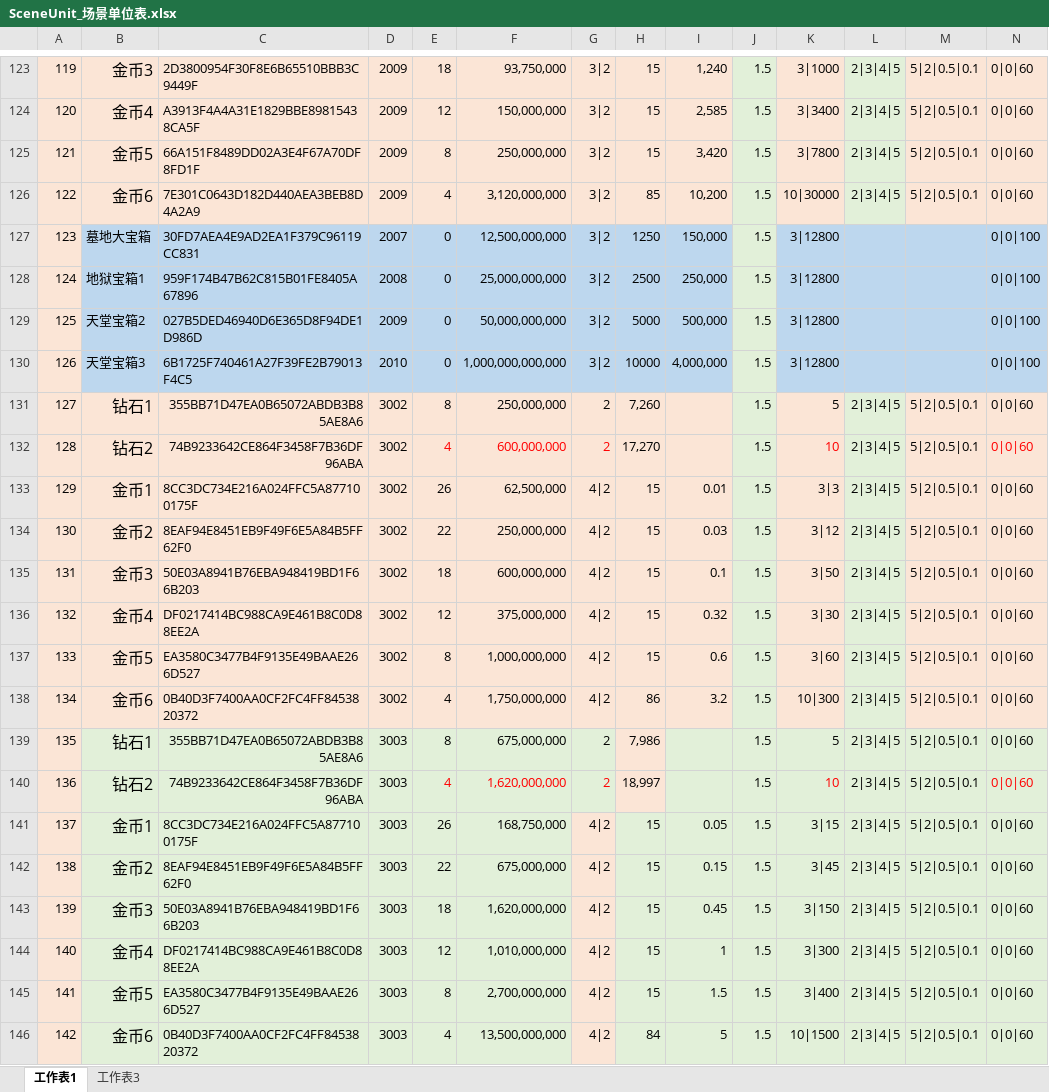
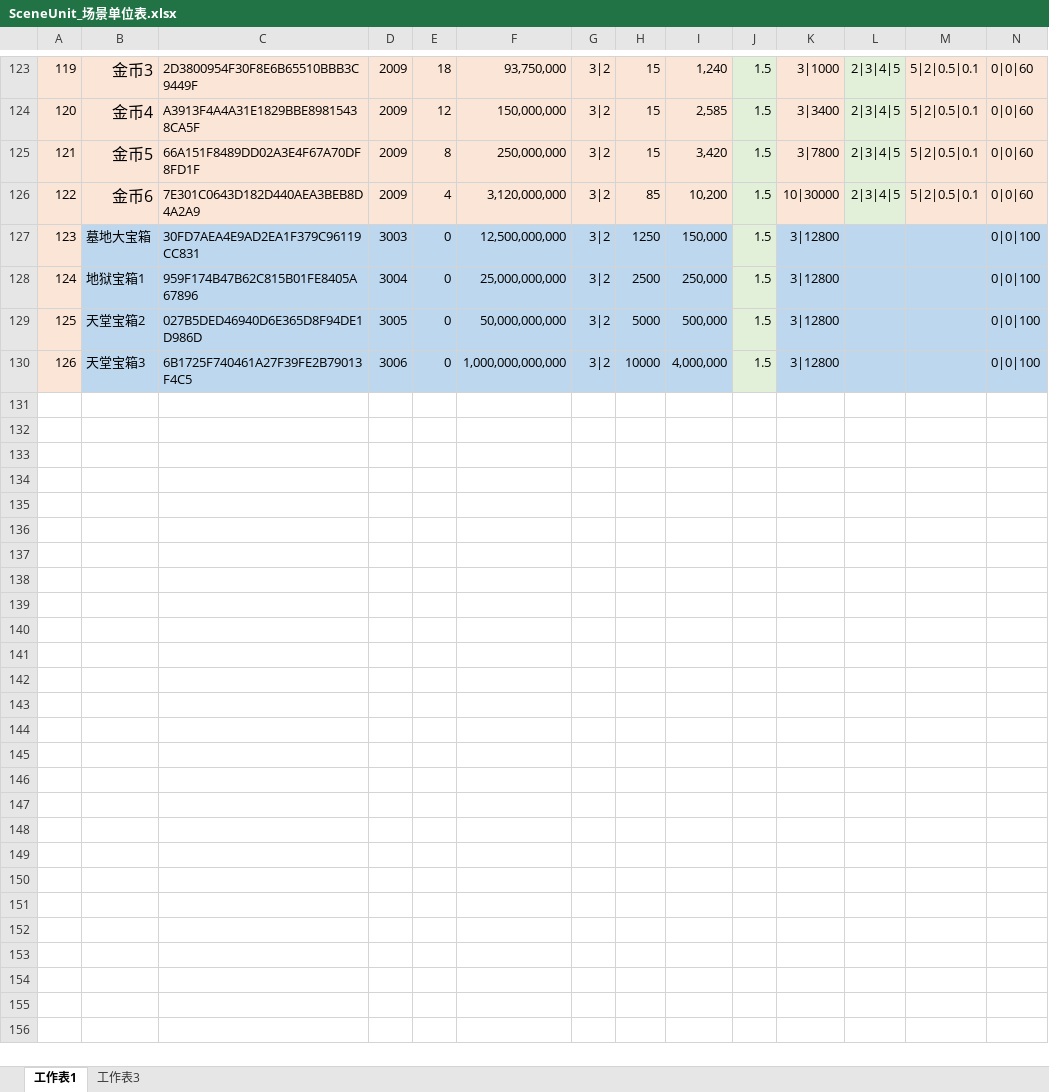
Before and after one commit to mobox-lab/dragonverse, an Excel workbook: pet-simulator/Excel/SceneUnit_场景单位表.xlsx, sheet 工作表1, drawn as a sheet; only a part is shown, gaps mark what is left out; values as stored, in another font and other column widths than the file's, no borders; rows hold the shown columns only; the diff covers the shown part only; the diff names each change by its address in the sheet, - before the commit and + after, or states it on an @@ line.

Commit message:
feat:update new sceneUnit

```diff
--- a/pet-simulator/Excel/SceneUnit_场景单位表.xlsx (sheet 工作表1)
+++ b/pet-simulator/Excel/SceneUnit_场景单位表.xlsx (sheet 工作表1)
-D127: 2007
+D127: 3003
-D128: 2008
+D128: 3004
-D129: 2009
+D129: 3005
-D130: 2010
+D130: 3006
-row 131: 127 | 钻石1 | 355BB71D47EA0B65072ABDB3B85AE8A6 | 3002 | 8 | 250,000,000 | 2 | 7,260 |  | 1.5 | 5 | 2|3|4|5 | 5|2|0.5|0.1 | 0|0|60
-row 132: 128 | 钻石2 | 74B9233642CE864F3458F7B36DF96ABA | 3002 | 4 | 600,000,000 | 2 | 17,270 |  | 1.5 | 10 | 2|3|4|5 | 5|2|0.5|0.1 | 0|0|60
-row 133: 129 | 金币1 | 8CC3DC734E216A024FFC5A877100175F | 3002 | 26 | 62,500,000 | 4|2 | 15 | 0.01 | 1.5 | 3|3 | 2|3|4|5 | 5|2|0.5|0.1 | 0|0|60
-row 134: 130 | 金币2 | 8EAF94E8451EB9F49F6E5A84B5FF62F0 | 3002 | 22 | 250,000,000 | 4|2 | 15 | 0.03 | 1.5 | 3|12 | 2|3|4|5 | 5|2|0.5|0.1 | 0|0|60
-row 135: 131 | 金币3 | 50E03A8941B76EBA948419BD1F66B203 | 3002 | 18 | 600,000,000 | 4|2 | 15 | 0.1 | 1.5 | 3|50 | 2|3|4|5 | 5|2|0.5|0.1 | 0|0|60
-row 136: 132 | 金币4 | DF0217414BC988CA9E461B8C0D88EE2A | 3002 | 12 | 375,000,000 | 4|2 | 15 | 0.32 | 1.5 | 3|30 | 2|3|4|5 | 5|2|0.5|0.1 | 0|0|60
-row 137: 133 | 金币5 | EA3580C3477B4F9135E49BAAE266D527 | 3002 | 8 | 1,000,000,000 | 4|2 | 15 | 0.6 | 1.5 | 3|60 | 2|3|4|5 | 5|2|0.5|0.1 | 0|0|60
-row 138: 134 | 金币6 | 0B40D3F7400AA0CF2FC4FF8453820372 | 3002 | 4 | 1,750,000,000 | 4|2 | 86 | 3.2 | 1.5 | 10|300 | 2|3|4|5 | 5|2|0.5|0.1 | 0|0|60
-row 139: 135 | 钻石1 | 355BB71D47EA0B65072ABDB3B85AE8A6 | 3003 | 8 | 675,000,000 | 2 | 7,986 |  | 1.5 | 5 | 2|3|4|5 | 5|2|0.5|0.1 | 0|0|60
-row 140: 136 | 钻石2 | 74B9233642CE864F3458F7B36DF96ABA | 3003 | 4 | 1,620,000,000 | 2 | 18,997 |  | 1.5 | 10 | 2|3|4|5 | 5|2|0.5|0.1 | 0|0|60
-row 141: 137 | 金币1 | 8CC3DC734E216A024FFC5A877100175F | 3003 | 26 | 168,750,000 | 4|2 | 15 | 0.05 | 1.5 | 3|15 | 2|3|4|5 | 5|2|0.5|0.1 | 0|0|60
-row 142: 138 | 金币2 | 8EAF94E8451EB9F49F6E5A84B5FF62F0 | 3003 | 22 | 675,000,000 | 4|2 | 15 | 0.15 | 1.5 | 3|45 | 2|3|4|5 | 5|2|0.5|0.1 | 0|0|60
-row 143: 139 | 金币3 | 50E03A8941B76EBA948419BD1F66B203 | 3003 | 18 | 1,620,000,000 | 4|2 | 15 | 0.45 | 1.5 | 3|150 | 2|3|4|5 | 5|2|0.5|0.1 | 0|0|60
-row 144: 140 | 金币4 | DF0217414BC988CA9E461B8C0D88EE2A | 3003 | 12 | 1,010,000,000 | 4|2 | 15 | 1 | 1.5 | 3|300 | 2|3|4|5 | 5|2|0.5|0.1 | 0|0|60
-row 145: 141 | 金币5 | EA3580C3477B4F9135E49BAAE266D527 | 3003 | 8 | 2,700,000,000 | 4|2 | 15 | 1.5 | 1.5 | 3|400 | 2|3|4|5 | 5|2|0.5|0.1 | 0|0|60
-row 146: 142 | 金币6 | 0B40D3F7400AA0CF2FC4FF8453820372 | 3003 | 4 | 13,500,000,000 | 4|2 | 84 | 5 | 1.5 | 10|1500 | 2|3|4|5 | 5|2|0.5|0.1 | 0|0|60
```
Also changed, not shown: 26 removed rows and 2 edited cells elsewhere in this sheet, 1 other file.
